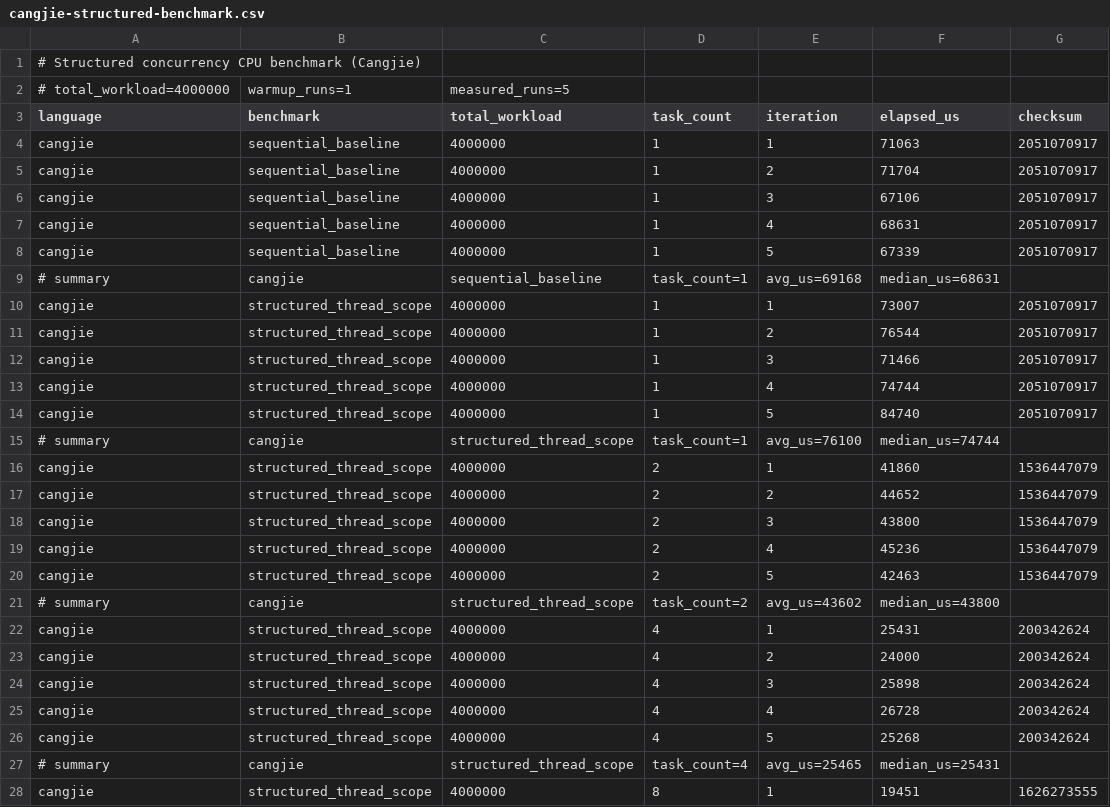
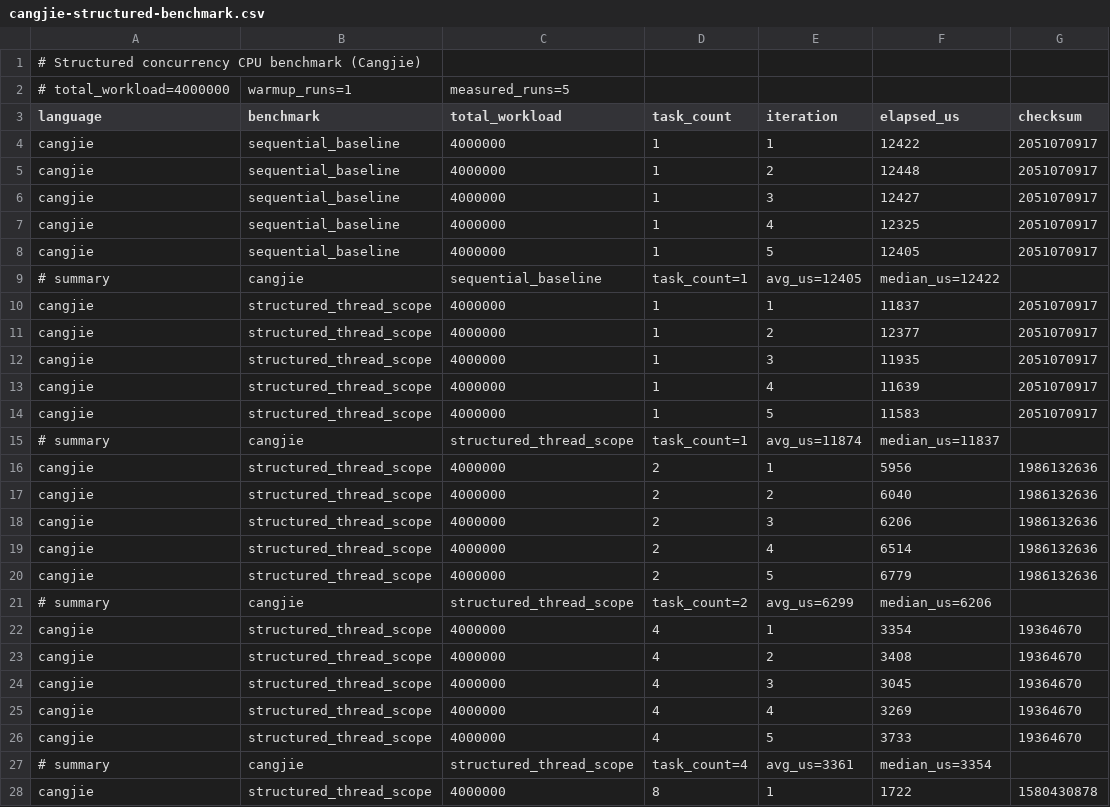
Before and after one commit to CJPLUK/CJTaskgroupBenchmark, a CSV file: results/cangjie-structured-benchmark.csv, drawn as a sheet; only a part is shown; the diff covers the shown part only.

Commit message:
Update Cangjie benchmark results

```diff
--- a/results/cangjie-structured-benchmark.csv
+++ b/results/cangjie-structured-benchmark.csv
@@ -3,26 +3,26 @@
 language,benchmark,total_workload,task_count,iteration,elapsed_us,checksum
-cangjie,sequential_baseline,4000000,1,1,71063,2051070917
-cangjie,sequential_baseline,4000000,1,2,71704,2051070917
-cangjie,sequential_baseline,4000000,1,3,67106,2051070917
-cangjie,sequential_baseline,4000000,1,4,68631,2051070917
-cangjie,sequential_baseline,4000000,1,5,67339,2051070917
-# summary,cangjie,sequential_baseline,task_count=1,avg_us=69168,median_us=68631
-cangjie,structured_thread_scope,4000000,1,1,73007,2051070917
-cangjie,structured_thread_scope,4000000,1,2,76544,2051070917
-cangjie,structured_thread_scope,4000000,1,3,71466,2051070917
-cangjie,structured_thread_scope,4000000,1,4,74744,2051070917
-cangjie,structured_thread_scope,4000000,1,5,84740,2051070917
-# summary,cangjie,structured_thread_scope,task_count=1,avg_us=76100,median_us=74744
-cangjie,structured_thread_scope,4000000,2,1,41860,1536447079
-cangjie,structured_thread_scope,4000000,2,2,44652,1536447079
-cangjie,structured_thread_scope,4000000,2,3,43800,1536447079
-cangjie,structured_thread_scope,4000000,2,4,45236,1536447079
-cangjie,structured_thread_scope,4000000,2,5,42463,1536447079
-# summary,cangjie,structured_thread_scope,task_count=2,avg_us=43602,median_us=43800
-cangjie,structured_thread_scope,4000000,4,1,25431,200342624
-cangjie,structured_thread_scope,4000000,4,2,24000,200342624
-cangjie,structured_thread_scope,4000000,4,3,25898,200342624
-cangjie,structured_thread_scope,4000000,4,4,26728,200342624
-cangjie,structured_thread_scope,4000000,4,5,25268,200342624
-# summary,cangjie,structured_thread_scope,task_count=4,avg_us=25465,median_us=25431
-cangjie,structured_thread_scope,4000000,8,1,19451,1626273555
+cangjie,sequential_baseline,4000000,1,1,12422,2051070917
+cangjie,sequential_baseline,4000000,1,2,12448,2051070917
+cangjie,sequential_baseline,4000000,1,3,12427,2051070917
+cangjie,sequential_baseline,4000000,1,4,12325,2051070917
+cangjie,sequential_baseline,4000000,1,5,12405,2051070917
+# summary,cangjie,sequential_baseline,task_count=1,avg_us=12405,median_us=12422
+cangjie,structured_thread_scope,4000000,1,1,11837,2051070917
+cangjie,structured_thread_scope,4000000,1,2,12377,2051070917
+cangjie,structured_thread_scope,4000000,1,3,11935,2051070917
+cangjie,structured_thread_scope,4000000,1,4,11639,2051070917
+cangjie,structured_thread_scope,4000000,1,5,11583,2051070917
+# summary,cangjie,structured_thread_scope,task_count=1,avg_us=11874,median_us=11837
+cangjie,structured_thread_scope,4000000,2,1,5956,1986132636
+cangjie,structured_thread_scope,4000000,2,2,6040,1986132636
+cangjie,structured_thread_scope,4000000,2,3,6206,1986132636
+cangjie,structured_thread_scope,4000000,2,4,6514,1986132636
+cangjie,structured_thread_scope,4000000,2,5,6779,1986132636
+# summary,cangjie,structured_thread_scope,task_count=2,avg_us=6299,median_us=6206
+cangjie,structured_thread_scope,4000000,4,1,3354,19364670
+cangjie,structured_thread_scope,4000000,4,2,3408,19364670
+cangjie,structured_thread_scope,4000000,4,3,3045,19364670
+cangjie,structured_thread_scope,4000000,4,4,3269,19364670
+cangjie,structured_thread_scope,4000000,4,5,3733,19364670
+# summary,cangjie,structured_thread_scope,task_count=4,avg_us=3361,median_us=3354
+cangjie,structured_thread_scope,4000000,8,1,1722,1580430878
```
Also changed, not shown: 46 edited cells elsewhere in this file.
